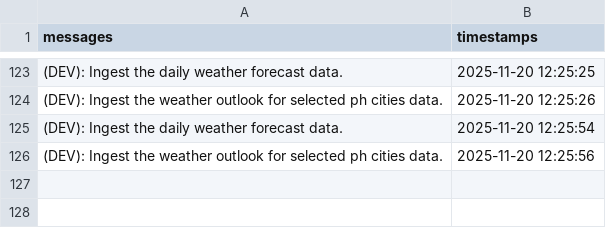
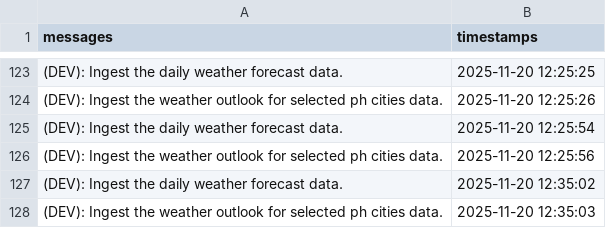
Before and after one commit to christianebacani/Pag-Asa_Weather_Data_Pipeline, a CSV file: src/logs/logs.csv, drawn as a sheet; only a part is shown, gaps mark what is left out.

Commit message:
feat: New logs to the logs dataset

```diff
--- a/src/logs/logs.csv
+++ b/src/logs/logs.csv
@@ -126 +126,3 @@ messages,timestamps
 (DEV): Ingest the weather outlook for selected ph cities data.,2025-11-20 12:25:56
+(DEV): Ingest the daily weather forecast data.,2025-11-20 12:35:02
+(DEV): Ingest the weather outlook for selected ph cities data.,2025-11-20 12:35:03
```
